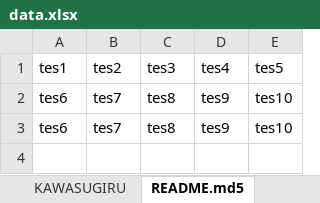
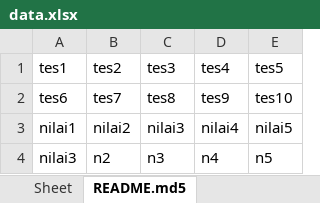
Before and after one commit to LuisTanu/Newsboard, an Excel workbook: data.xlsx, sheet README.md5, drawn as a sheet; values as stored, in another font and other column widths than the file's, no borders; removed rows and columns are numbered as before the commit, all else as after; the diff names each change by its address in the sheet, - before the commit and + after, or states it on an @@ line.

```diff
--- a/data.xlsx (sheet README.md5)
+++ b/data.xlsx (sheet README.md5)
-sheet tab: KAWASUGIRU
-row 3: tes6 | tes7 | tes8 | tes9 | tes10
+row 3: nilai1 | nilai2 | nilai3 | nilai4 | nilai5
+row 4: nilai3 | n2 | n3 | n4 | n5
```
Also changed, not shown: 10 other files.
